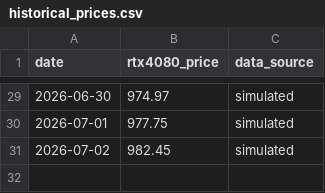
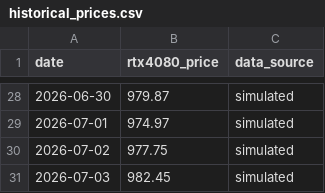
Before and after one commit to Cramermin/GPU_Final_v1, a CSV file: data/historical_prices.csv, drawn as a sheet; only a part is shown, gaps mark what is left out; the diff covers the shown part only.

```diff
--- a/data/historical_prices.csv
+++ b/data/historical_prices.csv
@@ -29,3 +28,4 @@ date,rtx4080_price,data_source
-2026-06-30,974.97,simulated
-2026-07-01,977.75,simulated
-2026-07-02,982.45,simulated
+2026-06-30,979.87,simulated
+2026-07-01,974.97,simulated
+2026-07-02,977.75,simulated
+2026-07-03,982.45,simulated
```
Also changed, not shown: 1 removed row and 26 edited cells elsewhere in this file.
